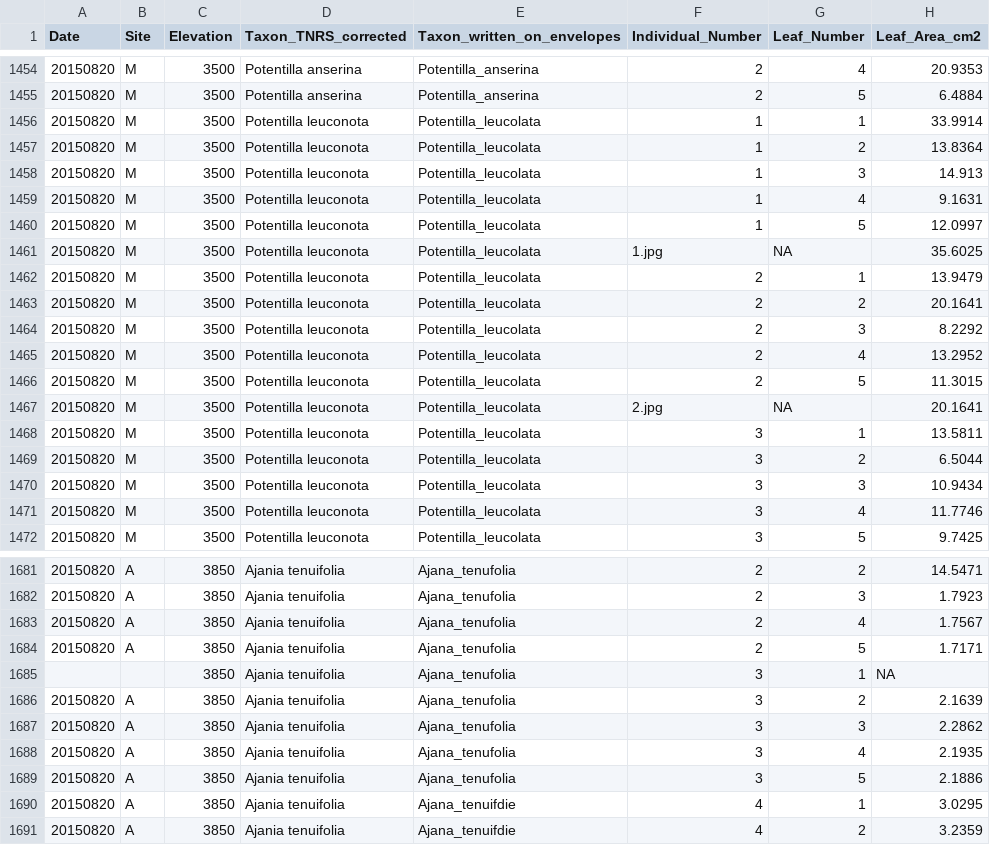
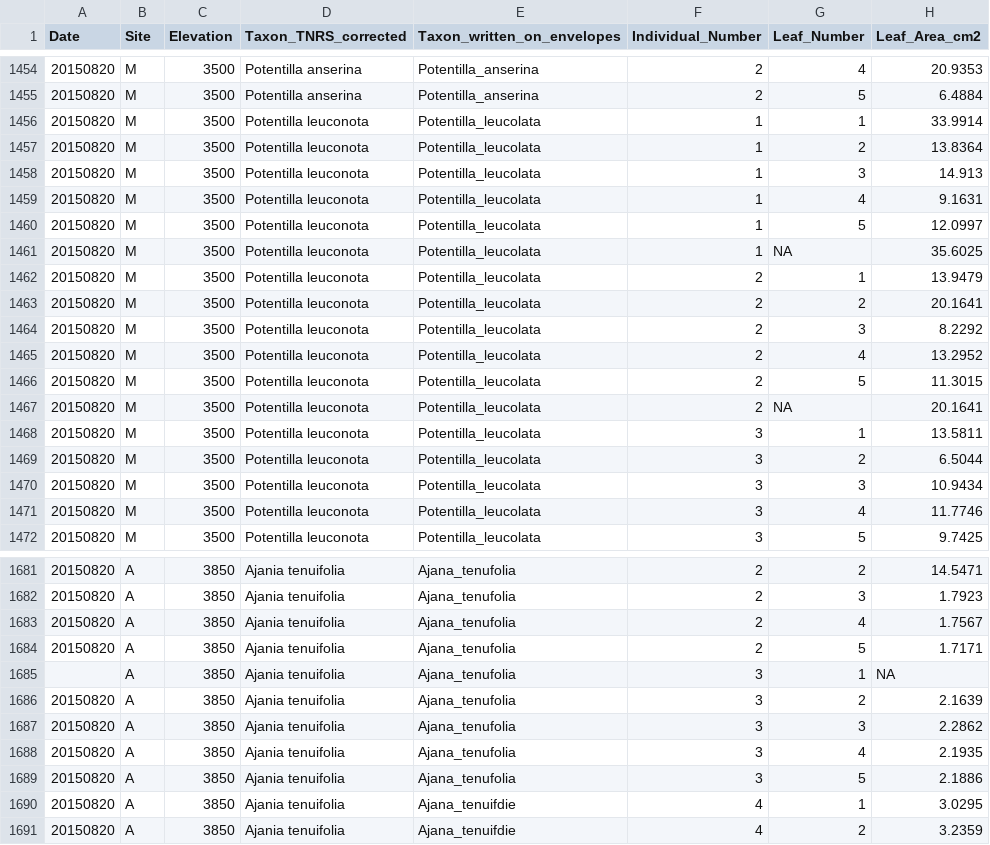
Before and after one commit to Plant-Functional-Trait-Course/PFTC_1_2_China, a CSV file: traits/data/ChinaLeafTraitData20160623Site.csv (was traits/data/ChinaLeafTraitData20151102Site.csv), drawn as a sheet; only a part is shown, gaps mark what is left out; the diff covers the shown part only; the diff names each change by its address in the sheet, - before the commit and + after, or states it on an @@ line.

Commit message:
Upload new version of csv file from Vanessa

```diff
--- a/traits/data/ChinaLeafTraitData20151102Site.csv
+++ b/traits/data/ChinaLeafTraitData20160623Site.csv
-F1461 (Individual_Number): 1.jpg
+F1461 (Individual_Number): 1
-F1467 (Individual_Number): 2.jpg
+F1467 (Individual_Number): 2
-B1685 (Site): (empty)
+B1685 (Site): A
```
Also changed, not shown: 15 edited cells elsewhere in this file.
